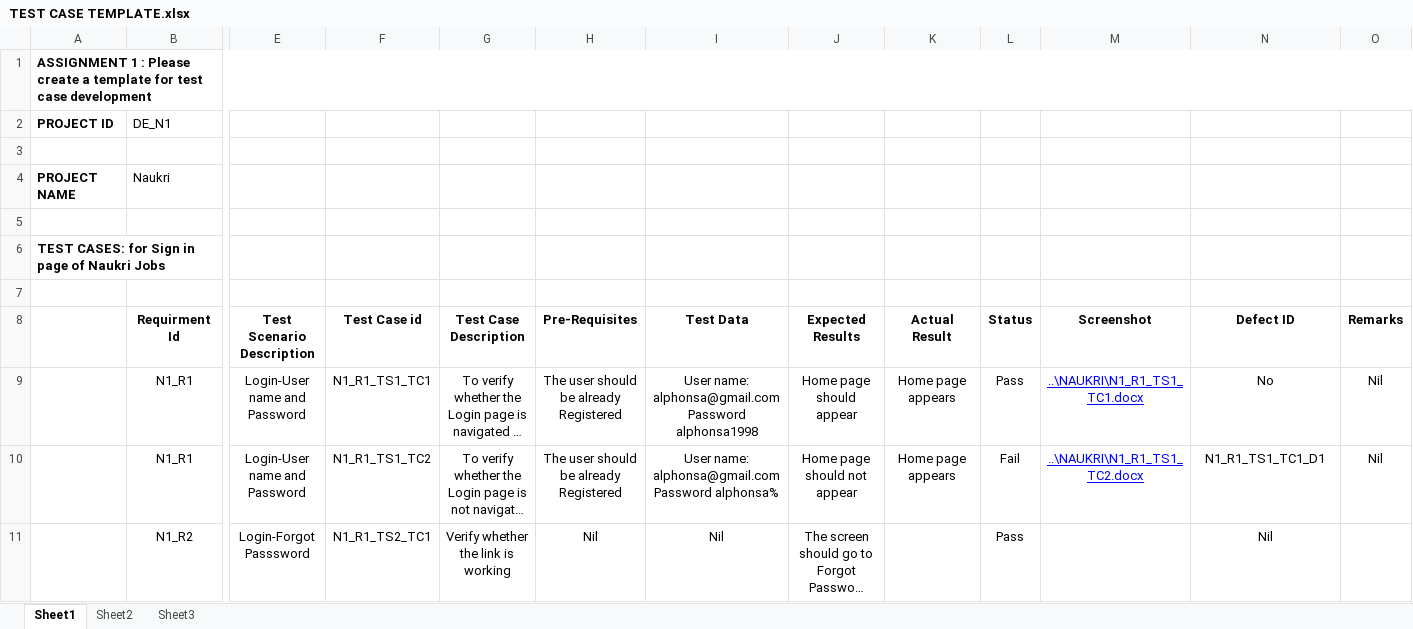
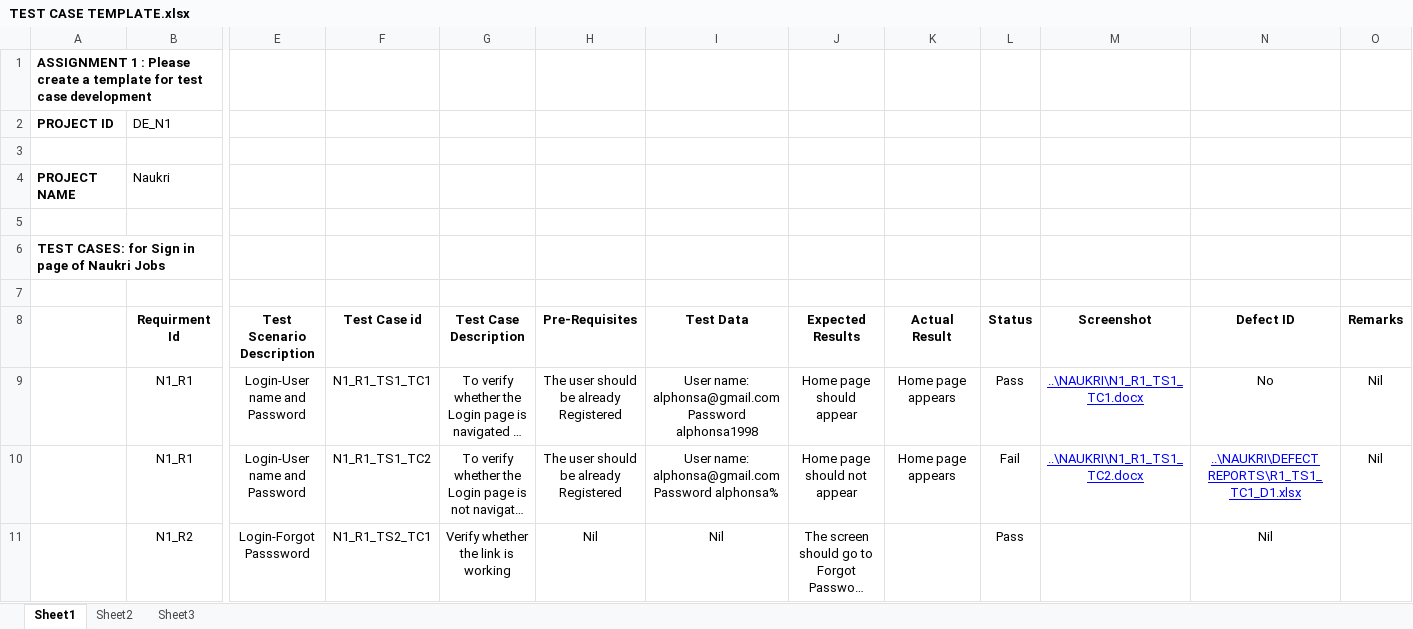
Before and after one commit to alphonsa-1998/S-W-TESTING, an Excel workbook: TEST CASE TEMPLATE.xlsx, sheet Sheet1, drawn as a sheet; only a part is shown, gaps mark what is left out; long unchanged cells end in …; values as stored, in another font and other column widths than the file's, no borders; table styles not drawn; the diff names each change by its address in the sheet, - before the commit and + after, or states it on an @@ line.

```diff
--- a/TEST CASE TEMPLATE.xlsx (sheet Sheet1)
+++ b/TEST CASE TEMPLATE.xlsx (sheet Sheet1)
-A1:O1 merged
-N10 (Defect ID): N1_R1_TS1_TC1_D1
+N10 (Defect ID): ..\NAUKRI\DEFECT REPORTS\R1_TS1_TC1_D1.xlsx
@@ N10 underline: off → on, text colour: black → #0000FF @@
```
Also changed, not shown: 1 other file.
